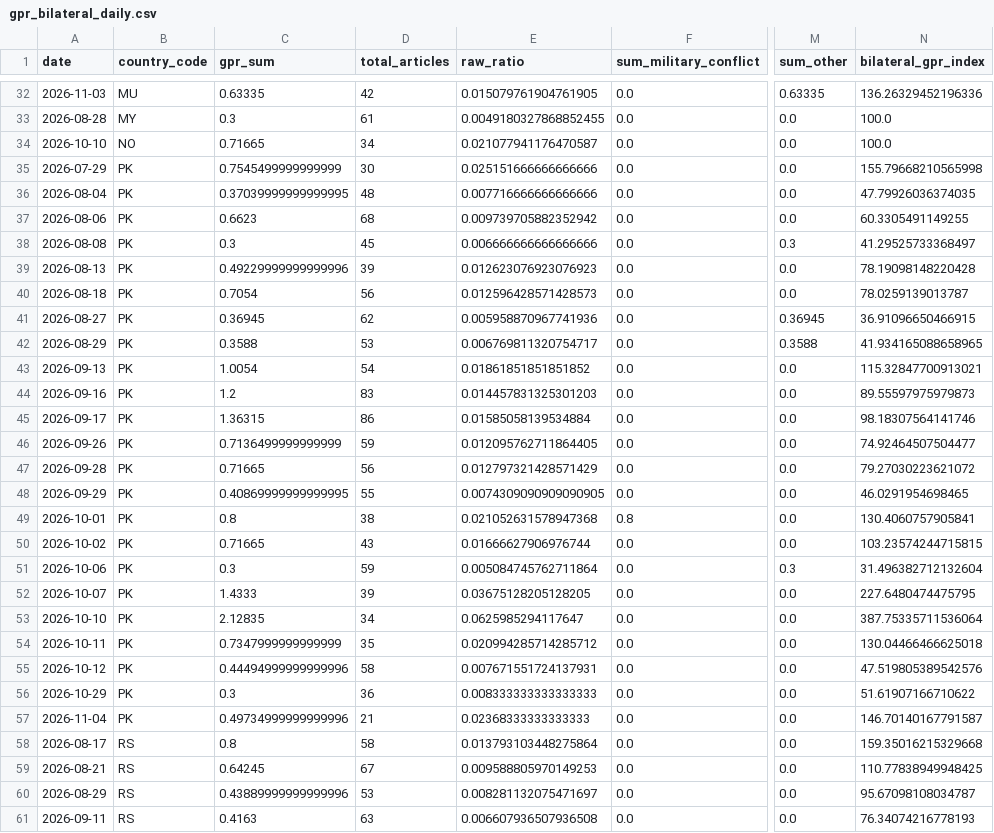
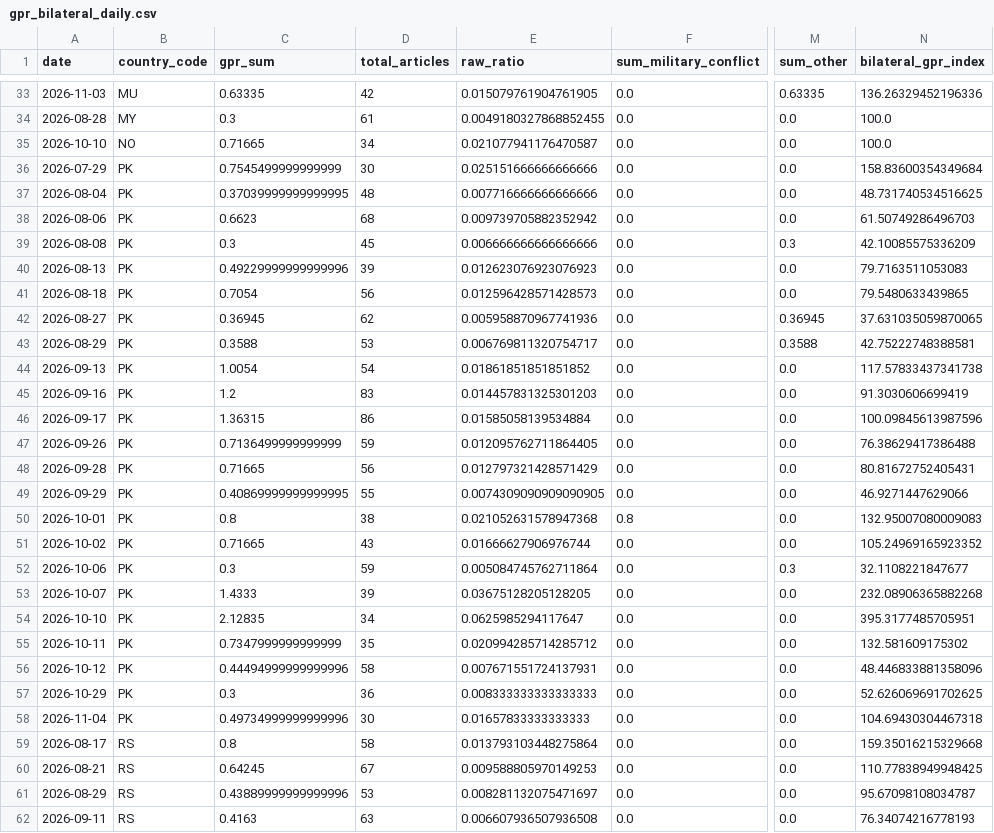
Before and after one commit to VanshGupta18/Forsyt, a CSV file: gpr_index/outputs/gpr_bilateral_daily.csv, drawn as a sheet; only a part is shown, gaps mark what is left out; addresses are those after the commit; the diff covers the shown part only; the diff names each change by its address in the sheet, - before the commit and + after, or states it on an @@ line.

```diff
--- a/gpr_index/outputs/gpr_bilateral_daily.csv
+++ b/gpr_index/outputs/gpr_bilateral_daily.csv
-N36 (bilateral_gpr_index): 155.79668210565998
+N36 (bilateral_gpr_index): 158.83600354349684
-N37 (bilateral_gpr_index): 47.79926036374035
+N37 (bilateral_gpr_index): 48.731740534516625
-N38 (bilateral_gpr_index): 60.3305491149255
+N38 (bilateral_gpr_index): 61.50749286496703
-N39 (bilateral_gpr_index): 41.29525733368497
+N39 (bilateral_gpr_index): 42.10085575336209
-N40 (bilateral_gpr_index): 78.19098148220428
+N40 (bilateral_gpr_index): 79.7163511053083
-N41 (bilateral_gpr_index): 78.0259139013787
+N41 (bilateral_gpr_index): 79.5480633439865
-N42 (bilateral_gpr_index): 36.91096650466915
+N42 (bilateral_gpr_index): 37.631035059870065
-N43 (bilateral_gpr_index): 41.934165088658965
+N43 (bilateral_gpr_index): 42.75222748388581
-N44 (bilateral_gpr_index): 115.32847700913021
+N44 (bilateral_gpr_index): 117.57833437341738
-N45 (bilateral_gpr_index): 89.55597975979873
+N45 (bilateral_gpr_index): 91.3030606699419
-N46 (bilateral_gpr_index): 98.18307564141746
+N46 (bilateral_gpr_index): 100.09845613987596
-N47 (bilateral_gpr_index): 74.92464507504477
+N47 (bilateral_gpr_index): 76.38629417386488
-N48 (bilateral_gpr_index): 79.27030223621072
+N48 (bilateral_gpr_index): 80.81672752405431
-N49 (bilateral_gpr_index): 46.0291954698465
+N49 (bilateral_gpr_index): 46.9271447629066
-N50 (bilateral_gpr_index): 130.4060757905841
+N50 (bilateral_gpr_index): 132.95007080009083
-N51 (bilateral_gpr_index): 103.23574244715815
+N51 (bilateral_gpr_index): 105.24969165923352
-N52 (bilateral_gpr_index): 31.496382712132604
+N52 (bilateral_gpr_index): 32.1108221847677
-N53 (bilateral_gpr_index): 227.6480474475795
+N53 (bilateral_gpr_index): 232.08906365882268
-N54 (bilateral_gpr_index): 387.75335711536064
+N54 (bilateral_gpr_index): 395.3177485705951
-N55 (bilateral_gpr_index): 130.04466466625018
+N55 (bilateral_gpr_index): 132.581609175302
-N56 (bilateral_gpr_index): 47.519805389542576
+N56 (bilateral_gpr_index): 48.446833881358096
-N57 (bilateral_gpr_index): 51.61907166710622
+N57 (bilateral_gpr_index): 52.626069691702625
-D58 (total_articles): 21
+D58 (total_articles): 30
-E58 (raw_ratio): 0.02368333333333333
+E58 (raw_ratio): 0.01657833333333333
-N58 (bilateral_gpr_index): 146.70140167791587
+N58 (bilateral_gpr_index): 104.69430304467318
```
Also changed, not shown: 1 added row and 7 edited cells elsewhere in this file, gpr_index/outputs/gpr_corridor_daily.csv, gpr_index/outputs/gpr_country_level.csv, 8 other files.
